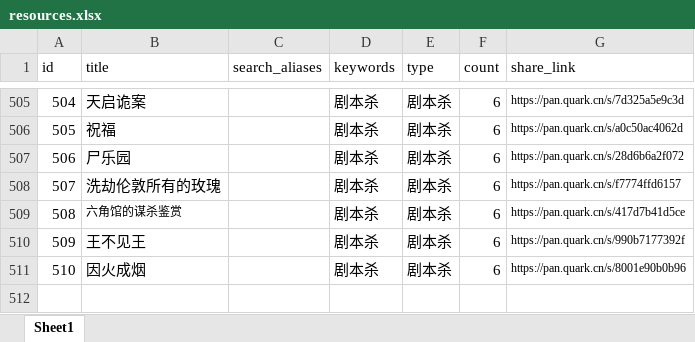
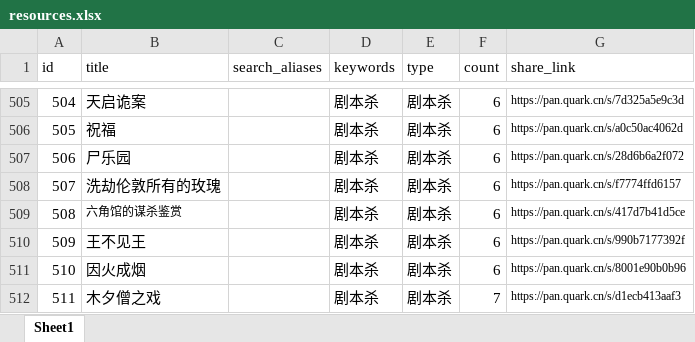
Before and after one commit to weiyingjun122/quark-dynamic, an Excel workbook: resources.xlsx, sheet Sheet1, drawn as a sheet; only a part is shown, gaps mark what is left out; values as stored, in another font and other column widths than the file's, no borders; the diff names each change by its address in the sheet, - before the commit and + after, or states it on an @@ line.

```diff
--- a/resources.xlsx (sheet Sheet1)
+++ b/resources.xlsx (sheet Sheet1)
+row 512: 511 | 木夕僧之戏 |  | 剧本杀 | 剧本杀 | 7 | https://pan.quark.cn/s/d1ecb413aaf3
```
Also changed, not shown: update.xlsx, 2 other files.
